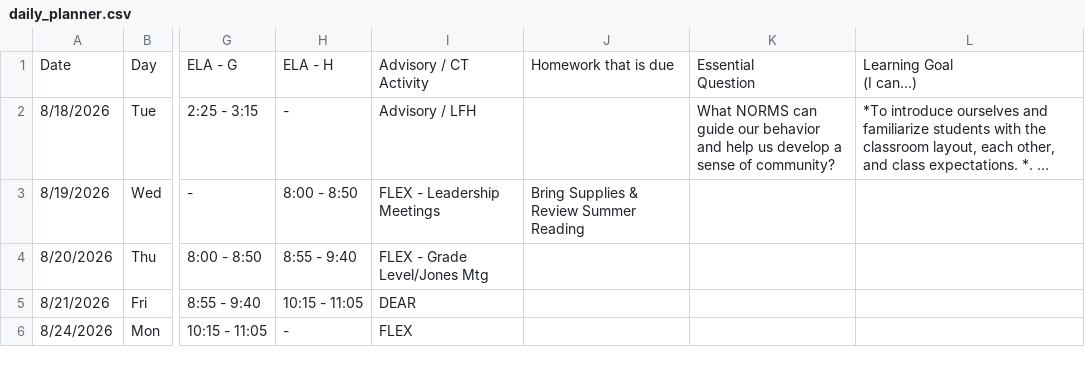
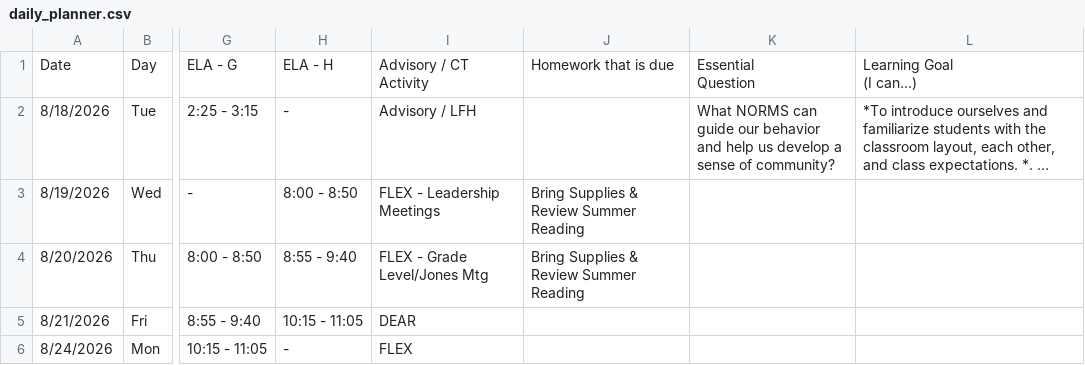
Before and after one commit to kimberlyjmartin/2026_Lesson_Planner_Calendar, a CSV file: daily_planner.csv, drawn as a sheet; only a part is shown, gaps mark what is left out; long unchanged cells end in …; the diff names each change by its address in the sheet, - before the commit and + after, or states it on an @@ line.

Commit message:
Auto-sync Daily Planner — 2026-08-13T11:10:21.223Z

```diff
--- a/daily_planner.csv
+++ b/daily_planner.csv
-J4: (empty)
+J4: Bring Supplies & Review Summer Reading
```
